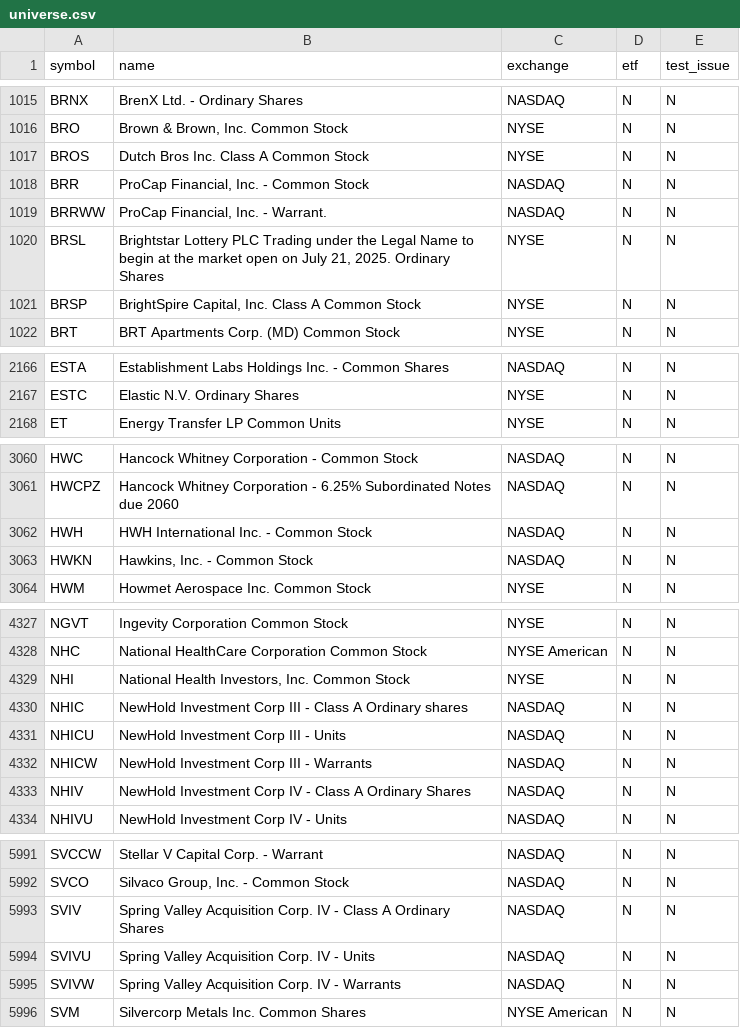
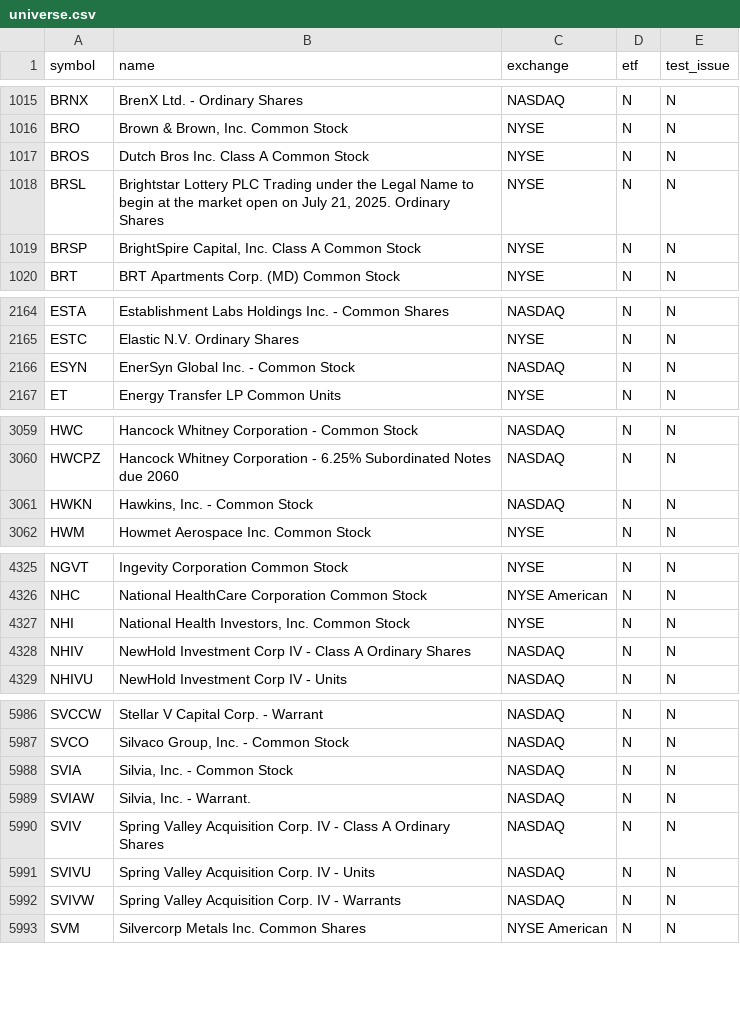
Before and after one commit to njdfan1711-cpu/Fin, a CSV file: universe.csv, drawn as a sheet; only a part is shown, gaps mark what is left out.

```diff
--- a/universe.csv
+++ b/universe.csv
@@ -1017,4 +1017,2 @@ BRO,"Brown & Brown, Inc. Common Stock",NYSE,N,N
 BROS,Dutch Bros Inc. Class A Common Stock,NYSE,N,N
-BRR,"ProCap Financial, Inc. - Common Stock",NASDAQ,N,N
-BRRWW,"ProCap Financial, Inc. - Warrant.",NASDAQ,N,N
 BRSL,"Brightstar Lottery PLC Trading under the Legal Name to begin at the market open on July 21, 2025. Ordinary Shares",NYSE,N,N
@@ -2167,2 +2165,3 @@ ESTA,Establishment Labs Holdings Inc. - Common Shares,NASDAQ,N,N
 ESTC,Elastic N.V. Ordinary Shares,NYSE,N,N
+ESYN,EnerSyn Global Inc. - Common Stock,NASDAQ,N,N
 ET,Energy Transfer LP Common Units,NYSE,N,N
@@ -3061,3 +3060,2 @@ HWC,Hancock Whitney Corporation - Common Stock,NASDAQ,N,N
 HWCPZ,Hancock Whitney Corporation - 6.25% Subordinated Notes due 2060,NASDAQ,N,N
-HWH,HWH International Inc. - Common Stock,NASDAQ,N,N
 HWKN,"Hawkins, Inc. - Common Stock",NASDAQ,N,N
@@ -4329,5 +4327,2 @@ NHC,National HealthCare Corporation Common Stock,NYSE American,N,N
 NHI,"National Health Investors, Inc. Common Stock",NYSE,N,N
-NHIC,NewHold Investment Corp III - Class A Ordinary shares,NASDAQ,N,N
-NHICU,NewHold Investment Corp III - Units,NASDAQ,N,N
-NHICW,NewHold Investment Corp III - Warrants,NASDAQ,N,N
 NHIV,NewHold Investment Corp IV - Class A Ordinary Shares,NASDAQ,N,N
@@ -5992,2 +5987,4 @@ SVCCW,Stellar V Capital Corp. - Warrant,NASDAQ,N,N
 SVCO,"Silvaco Group, Inc. - Common Stock",NASDAQ,N,N
+SVIA,"Silvia, Inc. - Common Stock",NASDAQ,N,N
+SVIAW,"Silvia, Inc. - Warrant.",NASDAQ,N,N
 SVIV,Spring Valley Acquisition Corp. IV - Class A Ordinary Shares,NASDAQ,N,N
```
Also changed, not shown: eligible.csv, 5 other files.
